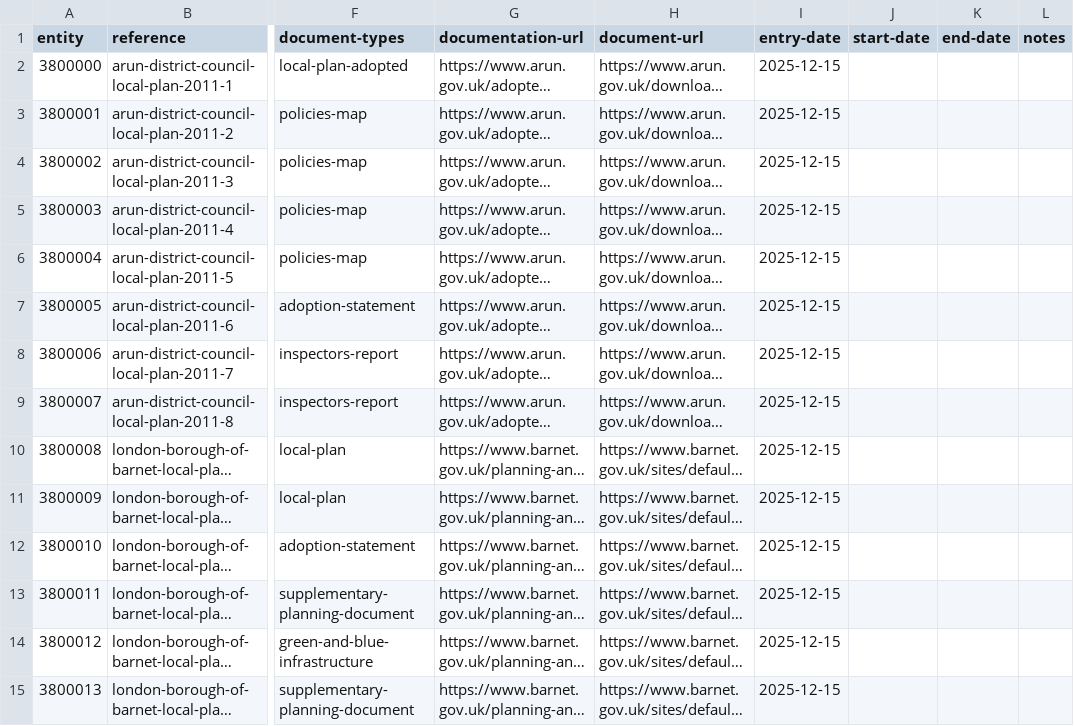
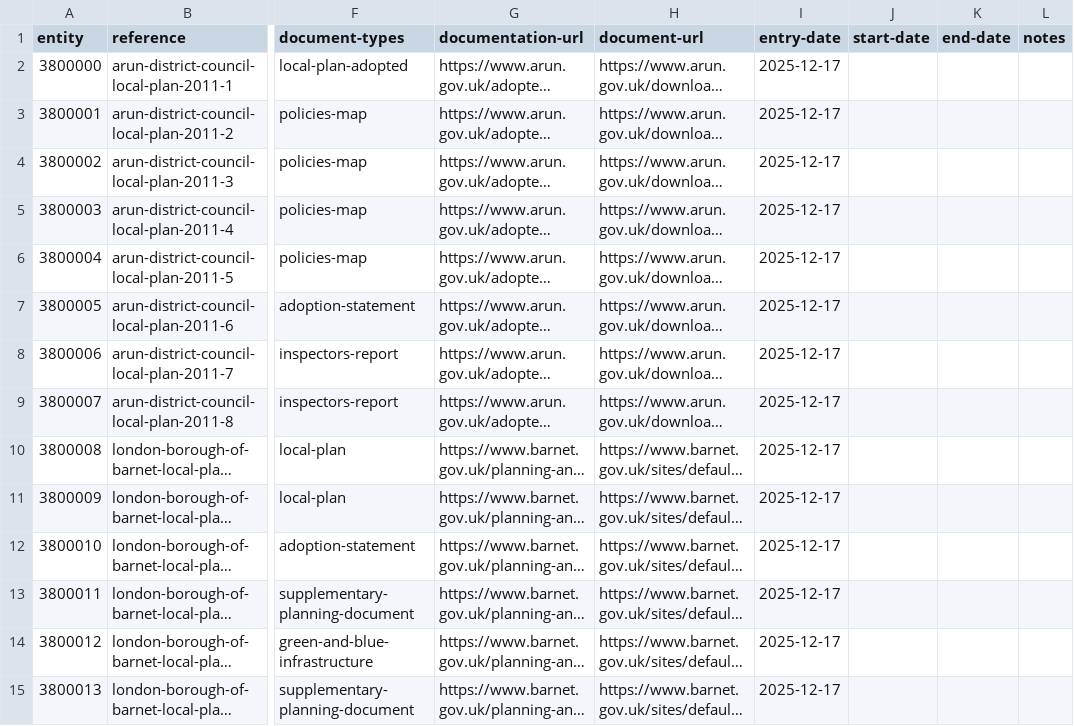
Before and after one commit to digital-land/local-plan-extractor, a CSV file: dataset/local-plan-document.csv, drawn as a sheet; only a part is shown, gaps mark what is left out; long unchanged cells end in …; the diff covers the shown part only; the diff names each change by its address in the sheet, - before the commit and + after, or states it on an @@ line.

Commit message:
Match reference naming convention to platform and regenerate CSVs for 5 LPAs

```diff
--- a/dataset/local-plan-document.csv
+++ b/dataset/local-plan-document.csv
-I2:I15 (entry-date): 2025-12-15
+I2:I15 (entry-date): 2025-12-17
```
Also changed, not shown: 44 edited cells elsewhere in this file, dataset/local-plan-housing.csv, dataset/local-plan.csv, 1 other file.
